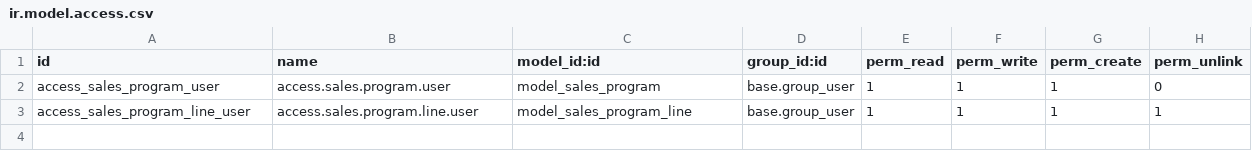
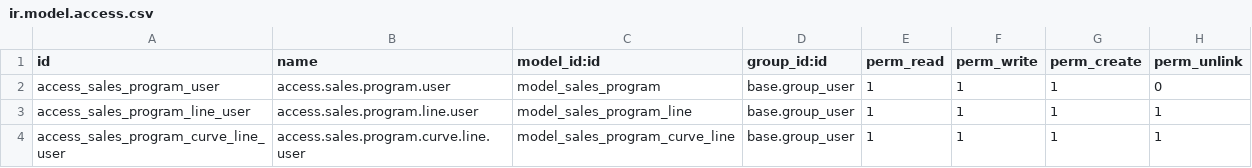
Before and after one commit to oruelasp/odoo18_addons, a CSV file: xtq_mrp_sales_program/security/ir.model.access.csv, drawn as a sheet.

Commit message:
[REF] Modifica access

```diff
--- a/xtq_mrp_sales_program/security/ir.model.access.csv
+++ b/xtq_mrp_sales_program/security/ir.model.access.csv
@@ -3 +3,2 @@ access_sales_program_user,access.sales.program.user,model_sales_program,base.gro
 access_sales_program_line_user,access.sales.program.line.user,model_sales_program_line,base.group_user,1,1,1,1
+access_sales_program_curve_line_user,access.sales.program.curve.line.user,model_sales_program_curve_line,base.group_user,1,1,1,1
```
